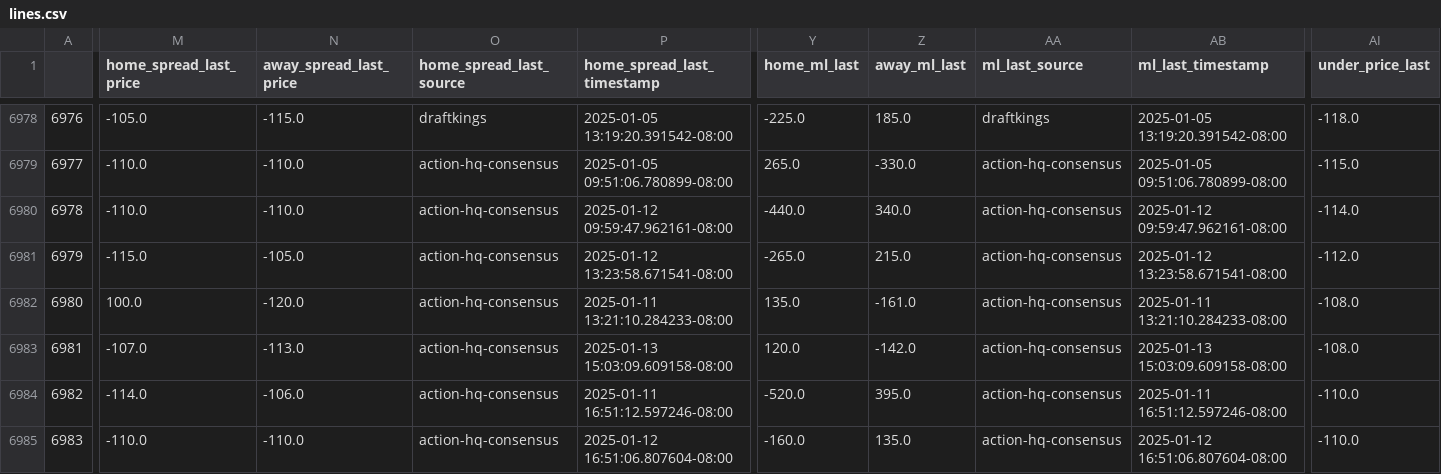
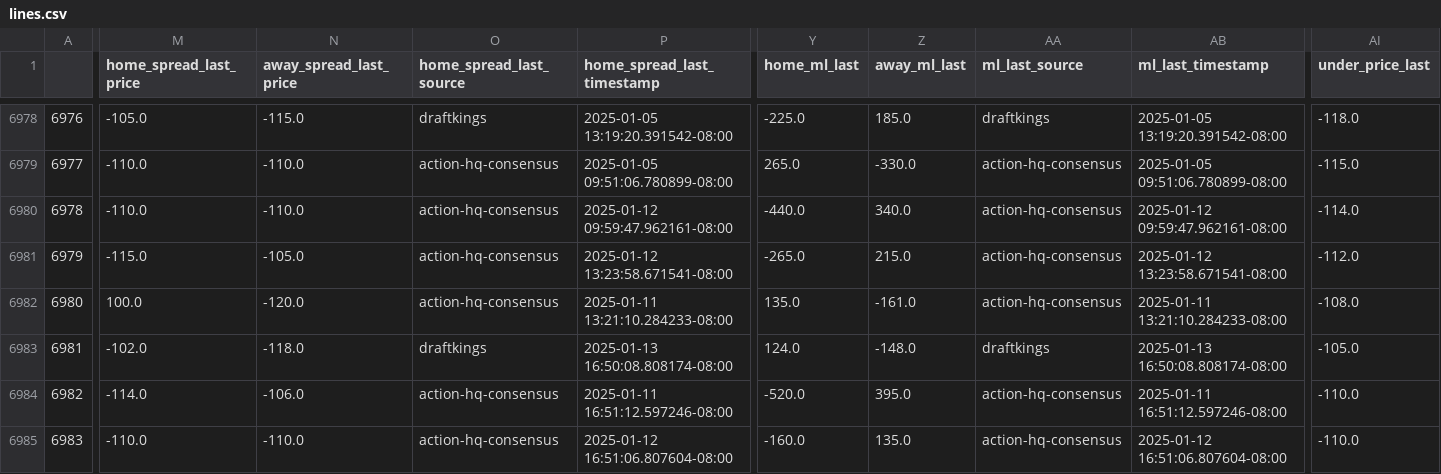
Before and after one commit to greerreNFL/nfelomarket_data, a CSV file: Data/lines.csv, drawn as a sheet; only a part is shown, gaps mark what is left out; the diff covers the shown part only; the diff names each change by its address in the sheet, - before the commit and + after, or states it on an @@ line.

```diff
--- a/Data/lines.csv
+++ b/Data/lines.csv
-M6983 (home_spread_last_price): -107.0
+M6983 (home_spread_last_price): -102.0
-N6983 (away_spread_last_price): -113.0
+N6983 (away_spread_last_price): -118.0
-O6983 (home_spread_last_source): action-hq-consensus
+O6983 (home_spread_last_source): draftkings
-P6983 (home_spread_last_timestamp): 2025-01-13 15:03:09.609158-08:00
+P6983 (home_spread_last_timestamp): 2025-01-13 16:50:08.808174-08:00
-Y6983 (home_ml_last): 120.0
+Y6983 (home_ml_last): 124.0
-Z6983 (away_ml_last): -142.0
+Z6983 (away_ml_last): -148.0
-AA6983 (ml_last_source): action-hq-consensus
+AA6983 (ml_last_source): draftkings
-AB6983 (ml_last_timestamp): 2025-01-13 15:03:09.609158-08:00
+AB6983 (ml_last_timestamp): 2025-01-13 16:50:08.808174-08:00
-AI6983 (under_price_last): -108.0
+AI6983 (under_price_last): -105.0
```
Also changed, not shown: 3 edited cells elsewhere in this file.
